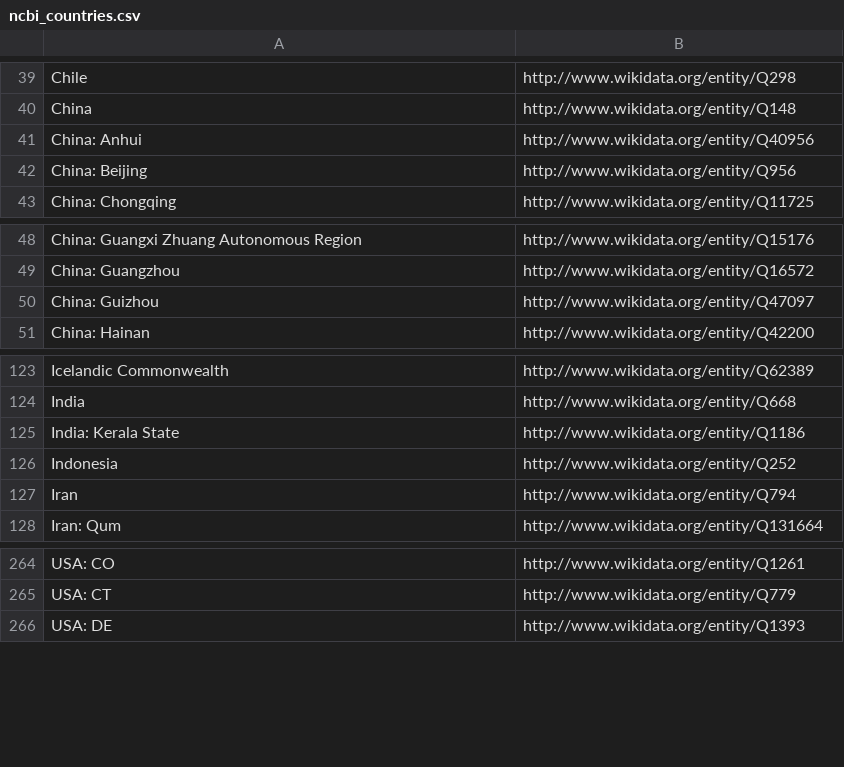
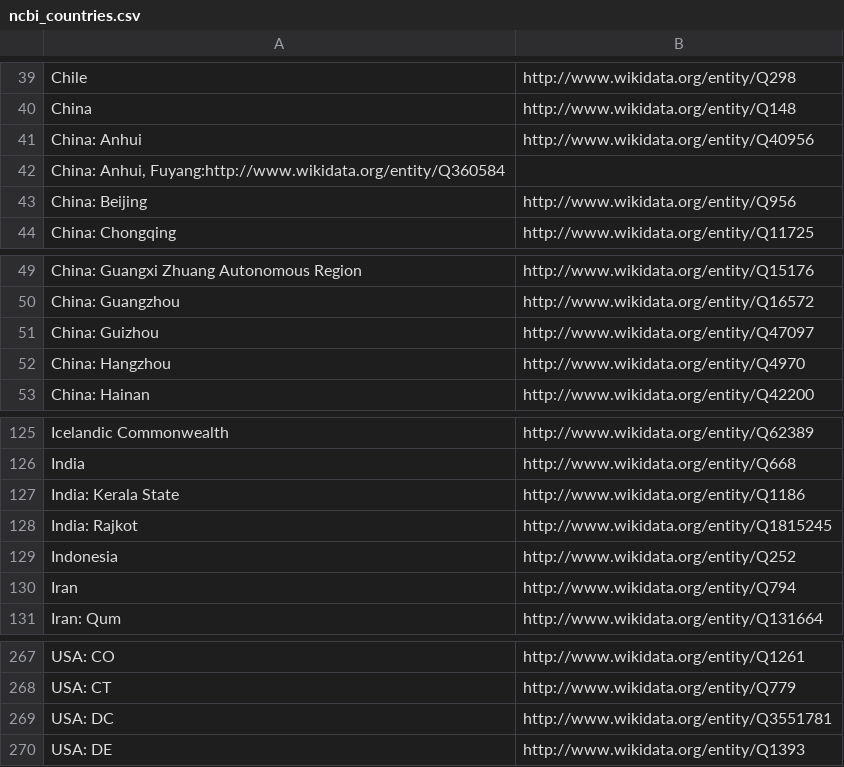
Before and after one commit to pubseq/bh20-seq-resource, a CSV file: scripts/dict_ontology_standardization/ncbi_countries.csv, drawn as a sheet; only a part is shown, gaps mark what is left out.

```diff
--- a/scripts/dict_ontology_standardization/ncbi_countries.csv
+++ b/scripts/dict_ontology_standardization/ncbi_countries.csv
@@ -41,2 +41,3 @@ China,http://www.wikidata.org/entity/Q148
 China: Anhui,http://www.wikidata.org/entity/Q40956
+"China: Anhui, Fuyang":http://www.wikidata.org/entity/Q360584
 China: Beijing,http://www.wikidata.org/entity/Q956
@@ -50,2 +51,3 @@ China: Guangzhou,http://www.wikidata.org/entity/Q16572
 China: Guizhou,http://www.wikidata.org/entity/Q47097
+China: Hangzhou,http://www.wikidata.org/entity/Q4970
 China: Hainan,http://www.wikidata.org/entity/Q42200
@@ -125,2 +127,3 @@ India,http://www.wikidata.org/entity/Q668
 India: Kerala State,http://www.wikidata.org/entity/Q1186
+India: Rajkot,http://www.wikidata.org/entity/Q1815245
 Indonesia,http://www.wikidata.org/entity/Q252
@@ -265,2 +268,3 @@ USA: CO,http://www.wikidata.org/entity/Q1261
 USA: CT,http://www.wikidata.org/entity/Q779
+USA: DC,http://www.wikidata.org/entity/Q3551781
 USA: DE,http://www.wikidata.org/entity/Q1393
```
Also changed, not shown: scripts/dict_ontology_standardization/ncbi_speciesman_source.csv.
